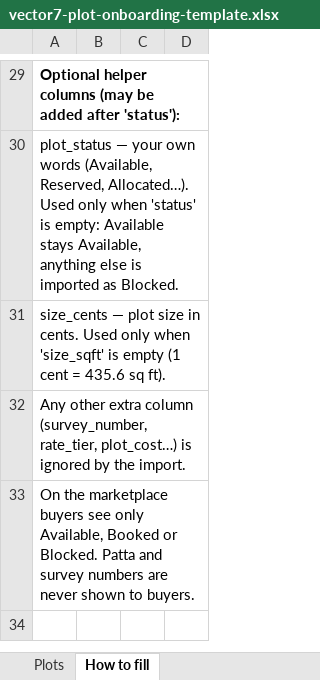
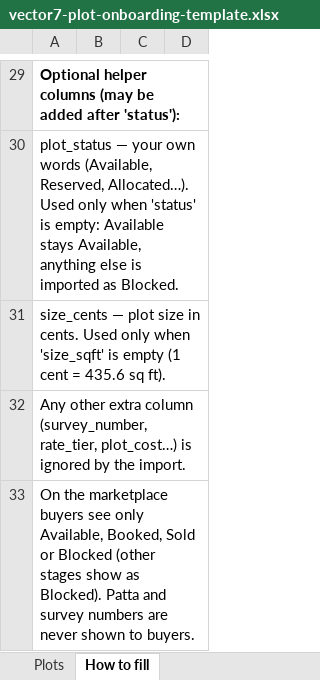
Before and after one commit to bizrajesh/vector7, an Excel workbook: resources/templates/vector7-plot-onboarding-template.xlsx, sheet How to fill, drawn as a sheet; only a part is shown, gaps mark what is left out; values as stored, in another font and other column widths than the file's, no borders; the diff names each change by its address in the sheet, - before the commit and + after, or states it on an @@ line.

```diff
--- a/resources/templates/vector7-plot-onboarding-template.xlsx (sheet How to fill)
+++ b/resources/templates/vector7-plot-onboarding-template.xlsx (sheet How to fill)
-A33: …only Available, Booked or Blocked. Patta and…
+A33: …only Available, Booked, Sold or Blocked (other stages show as Blocked). Patta and…
```
Also changed, not shown: 12 other files.
